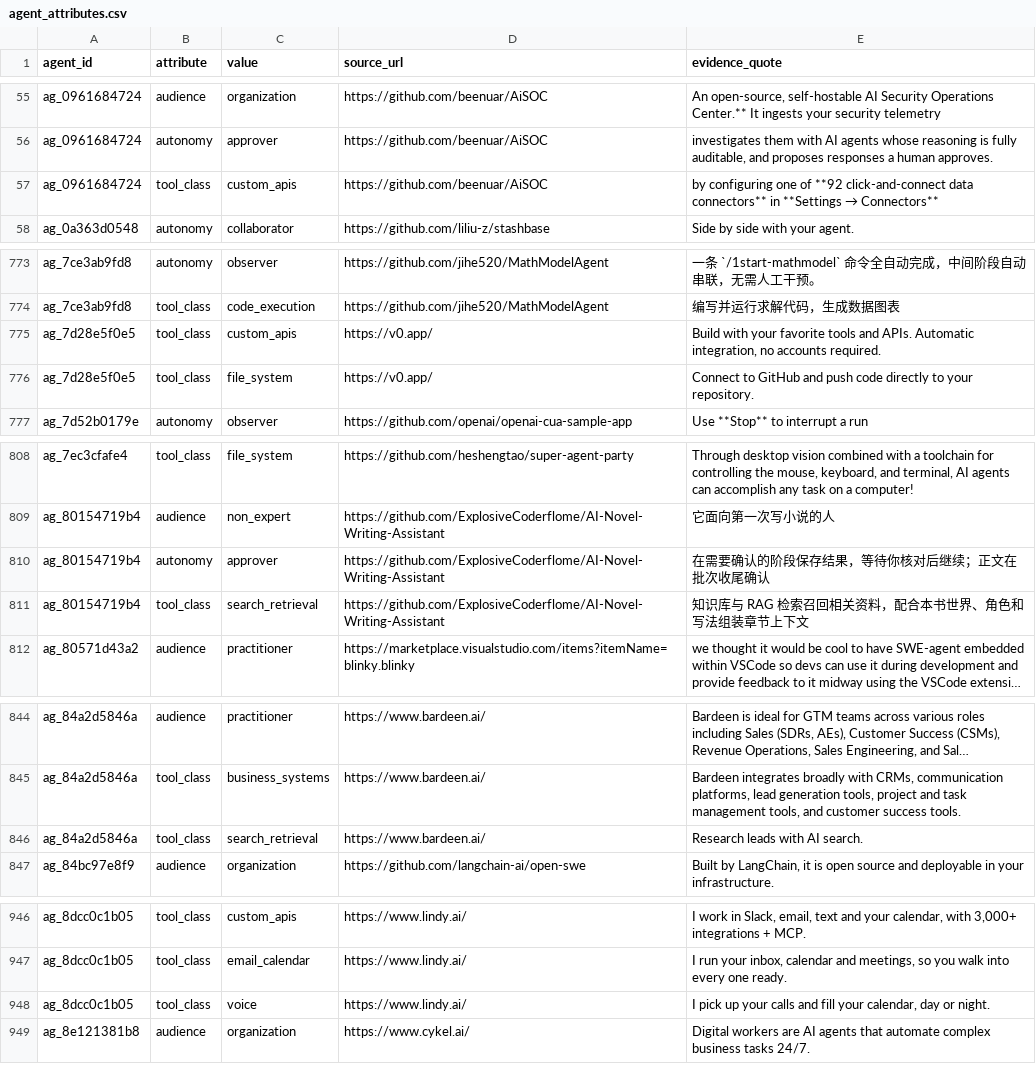
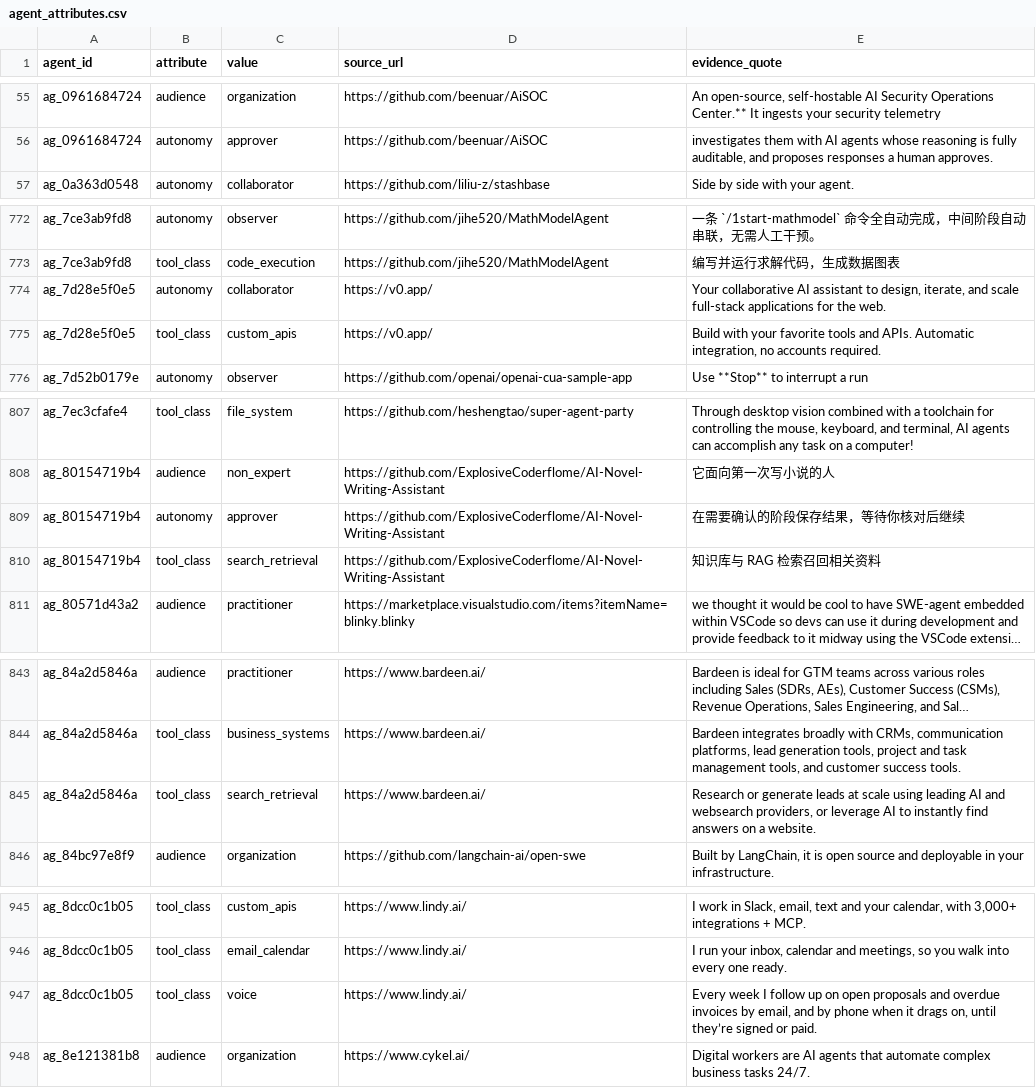
Before and after one commit to YasamanAnsari/agentarium, a CSV file: data/core/agent_attributes.csv, drawn as a sheet; only a part is shown, gaps mark what is left out; long unchanged cells end in …; removed rows and columns are numbered as before the commit, all else as after; the diff covers the shown part only; the diff names each change by its address in the sheet, - before the commit and + after, or states it on an @@ line.

```diff
--- a/data/core/agent_attributes.csv
+++ b/data/core/agent_attributes.csv
-row 57: ag_0961684724 | tool_class | custom_apis | https://github.com/beenuar/AiSOC | by configuring one of **92 click-and-connect data connectors** in **Settings → Connectors**
+row 774: ag_7d28e5f0e5 | autonomy | collaborator | https://v0.app/ | Your collaborative AI assistant to design, iterate, and scale full-stack applications for the web.
-row 776: ag_7d28e5f0e5 | tool_class | file_system | https://v0.app/ | Connect to GitHub and push code directly to your repository.
-E809 (evidence_quote): 在需要确认的阶段保存结果，等待你核对后继续；正文在批次收尾确认
+E809 (evidence_quote): 在需要确认的阶段保存结果，等待你核对后继续
-E810 (evidence_quote): 知识库与 RAG 检索召回相关资料，配合本书世界、角色和写法组装章节上下文
+E810 (evidence_quote): 知识库与 RAG 检索召回相关资料
-E845 (evidence_quote): Research leads with AI search.
+E845 (evidence_quote): Research or generate leads at scale using leading AI and websearch providers, or leverage AI to instantly find answers on a website.
-E947 (evidence_quote): I pick up your calls and fill your calendar, day or night.
+E947 (evidence_quote): Every week I follow up on open proposals and overdue invoices by email, and by phone when it drags on, until they’re signed or paid.
```
Also changed, not shown: 1 edited cell elsewhere in this file, data/agent_declined.csv, data/core/agent_activities.csv, 6 other files.
